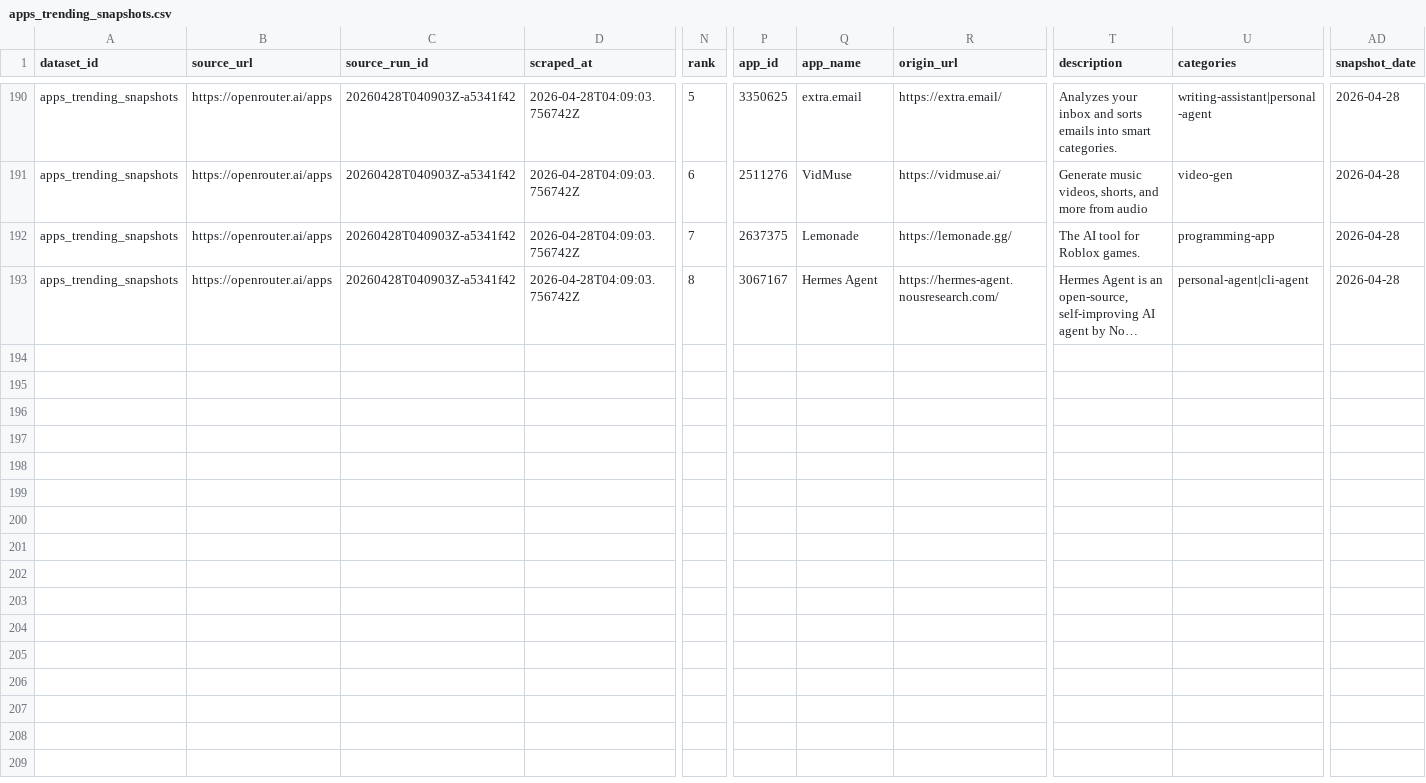
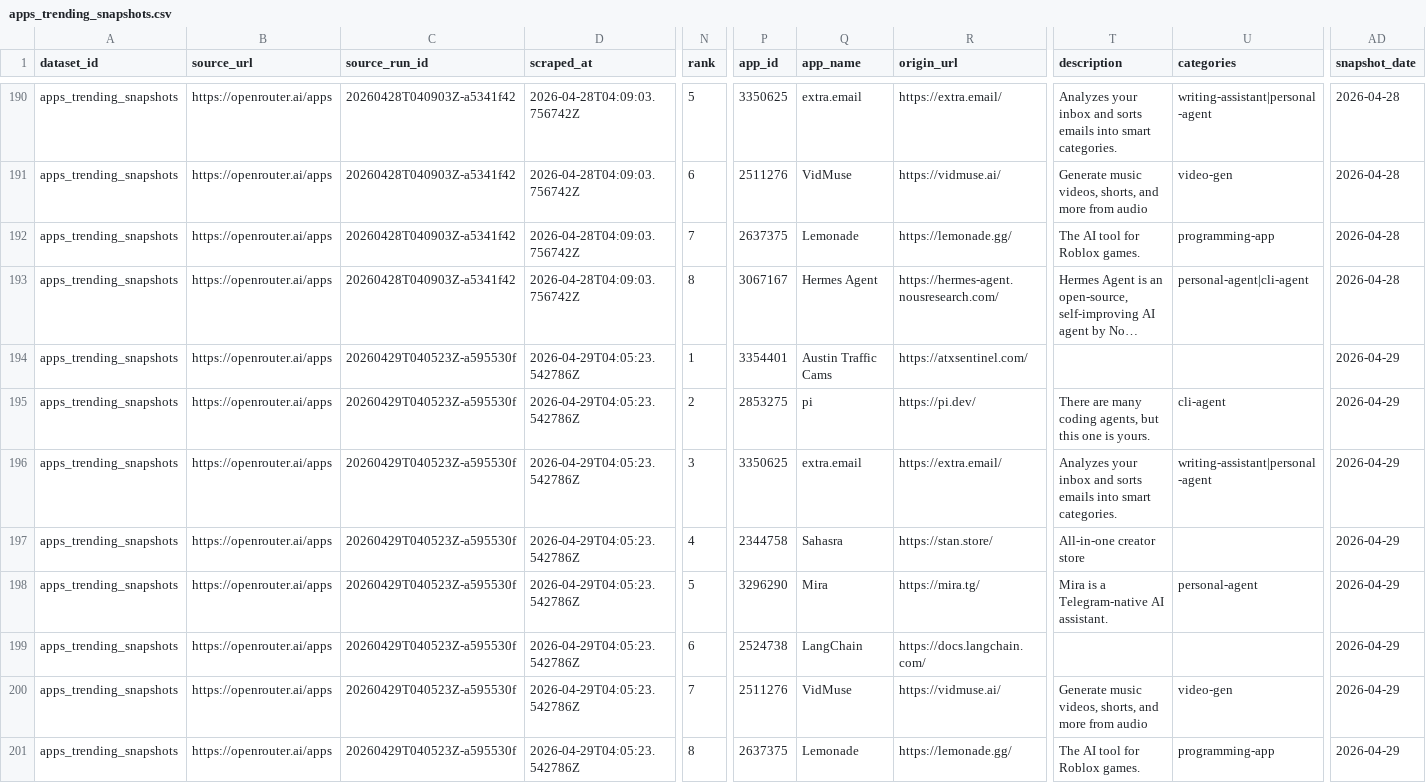
Before and after one commit to Henrywzh/alternative-data, a CSV file: data/normalized/openrouter/apps_trending_snapshots.csv, drawn as a sheet; only a part is shown, gaps mark what is left out; long unchanged cells end in …; rows hold the shown columns only; the diff names each change by its address in the sheet, - before the commit and + after, or states it on an @@ line.

```diff
--- a/data/normalized/openrouter/apps_trending_snapshots.csv
+++ b/data/normalized/openrouter/apps_trending_snapshots.csv
+row 194: apps_trending_snapshots | https://openrouter.ai/apps | 20260429T040523Z-a595530f | 2026-04-29T04:05:23.542786Z | 1 | 3354401 | Austin Traffic Cams | https://atxsentinel.com/ |  |  | 2026-04-29
+row 195: apps_trending_snapshots | https://openrouter.ai/apps | 20260429T040523Z-a595530f | 2026-04-29T04:05:23.542786Z | 2 | 2853275 | pi | https://pi.dev/ | There are many coding agents, but this one is yours. | cli-agent | 2026-04-29
+row 196: apps_trending_snapshots | https://openrouter.ai/apps | 20260429T040523Z-a595530f | 2026-04-29T04:05:23.542786Z | 3 | 3350625 | extra.email | https://extra.email/ | Analyzes your inbox and sorts emails into smart categories. | writing-assistant|personal-agent | 2026-04-29
+row 197: apps_trending_snapshots | https://openrouter.ai/apps | 20260429T040523Z-a595530f | 2026-04-29T04:05:23.542786Z | 4 | 2344758 | Sahasra | https://stan.store/ | All-in-one creator store |  | 2026-04-29
+row 198: apps_trending_snapshots | https://openrouter.ai/apps | 20260429T040523Z-a595530f | 2026-04-29T04:05:23.542786Z | 5 | 3296290 | Mira | https://mira.tg/ | Mira is a Telegram-native AI assistant. | personal-agent | 2026-04-29
+row 199: apps_trending_snapshots | https://openrouter.ai/apps | 20260429T040523Z-a595530f | 2026-04-29T04:05:23.542786Z | 6 | 2524738 | LangChain | https://docs.langchain.com/ |  |  | 2026-04-29
+row 200: apps_trending_snapshots | https://openrouter.ai/apps | 20260429T040523Z-a595530f | 2026-04-29T04:05:23.542786Z | 7 | 2511276 | VidMuse | https://vidmuse.ai/ | Generate music videos, shorts, and more from audio | video-gen | 2026-04-29
+row 201: apps_trending_snapshots | https://openrouter.ai/apps | 20260429T040523Z-a595530f | 2026-04-29T04:05:23.542786Z | 8 | 2637375 | Lemonade | https://lemonade.gg/ | The AI tool for Roblox games. | programming-app | 2026-04-29
```
Also changed, not shown: data/normalized/openrouter/app_metadata_snapshots.csv, 8 other files.
